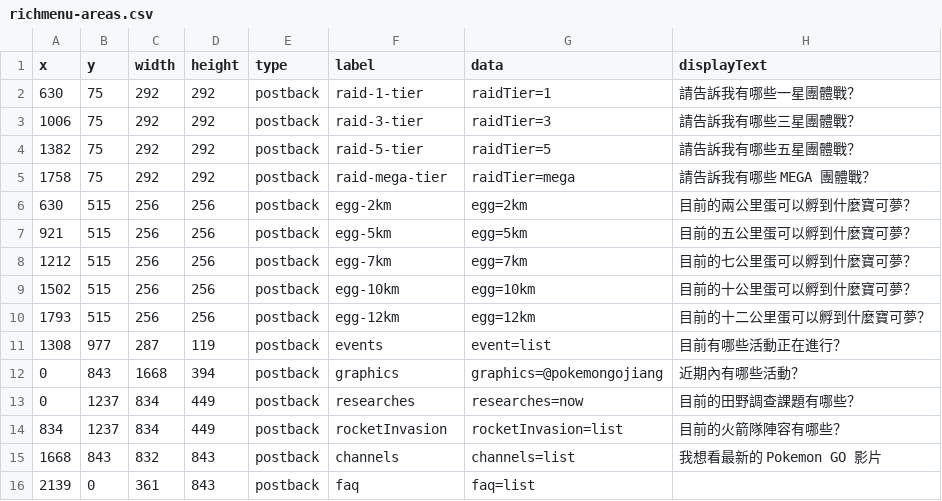
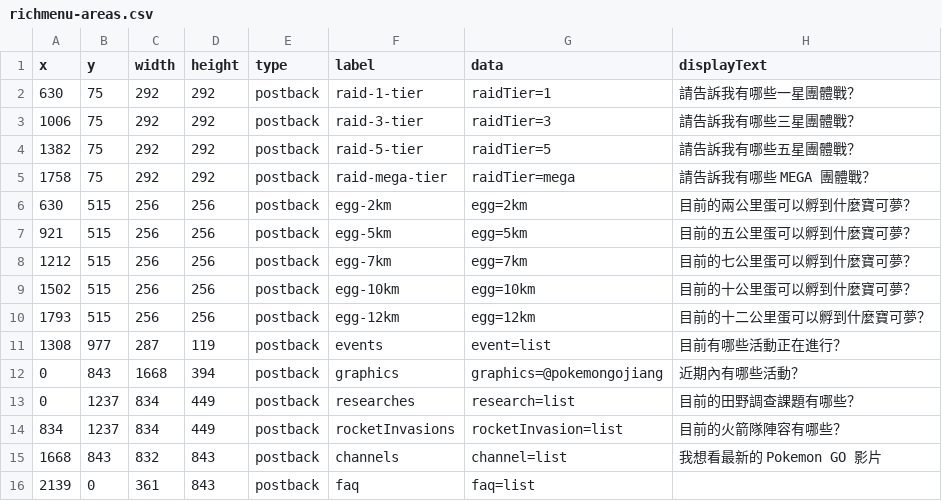
Before and after one commit to pmgo-professor-willow/line-chatbot-richmenu, a CSV file: data/richmenu-areas.csv, drawn as a sheet.

Commit message:
update areas

```diff
--- a/data/richmenu-areas.csv
+++ b/data/richmenu-areas.csv
@@ -12,5 +12,5 @@ x,y,width,height,type,label,data,displayText
 0,843,1668,394,postback,graphics,graphics=@pokemongojiang,近期內有哪些活動？
-0,1237,834,449,postback,researches,researches=now,目前的田野調查課題有哪些？
-834,1237,834,449,postback,rocketInvasion,rocketInvasion=list,目前的火箭隊陣容有哪些？
-1668,843,832,843,postback,channels,channels=list,我想看最新的 Pokemon GO 影片
+0,1237,834,449,postback,researches,research=list,目前的田野調查課題有哪些？
+834,1237,834,449,postback,rocketInvasions,rocketInvasion=list,目前的火箭隊陣容有哪些？
+1668,843,832,843,postback,channels,channel=list,我想看最新的 Pokemon GO 影片
 2139,0,361,843,postback,faq,faq=list,
```
